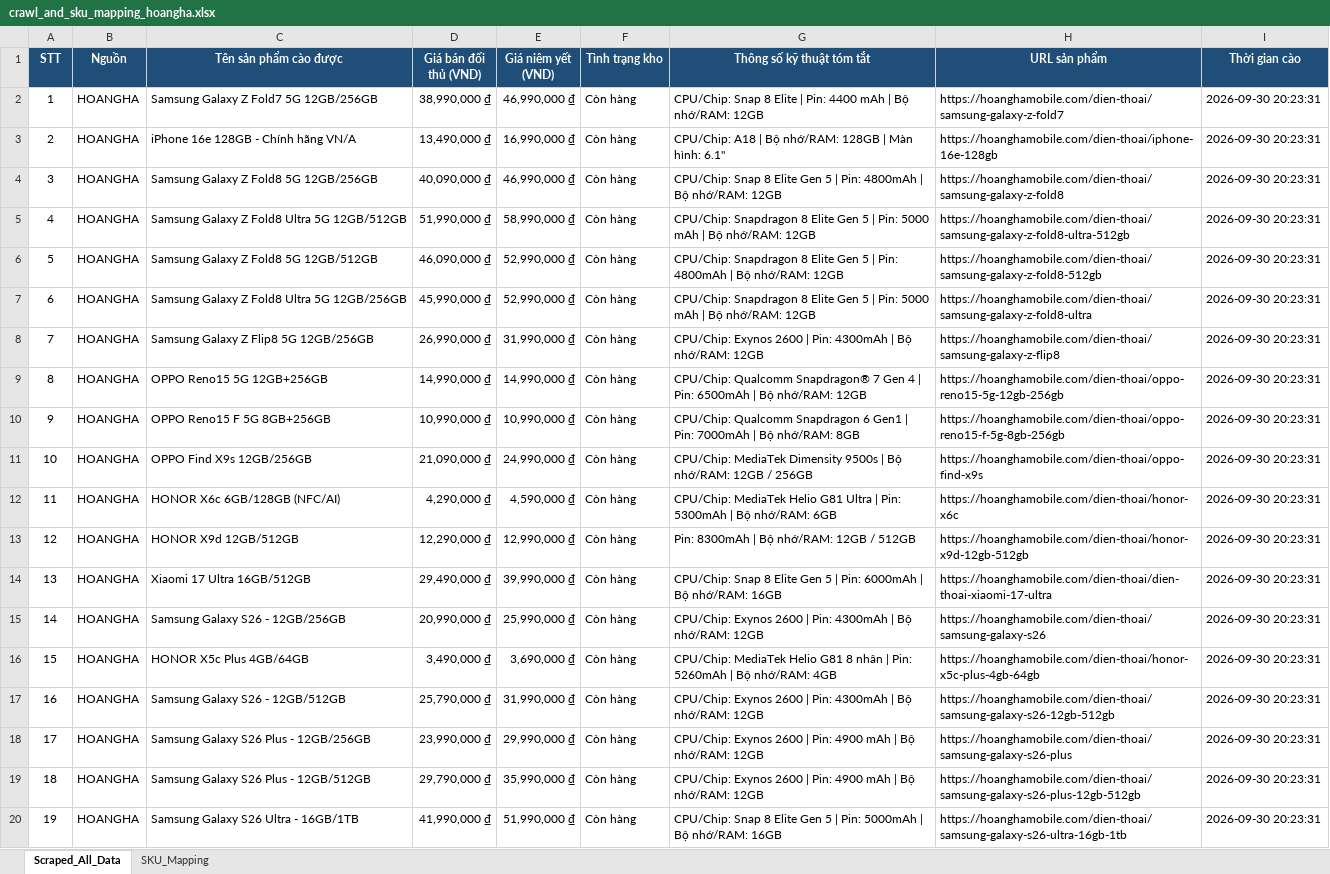
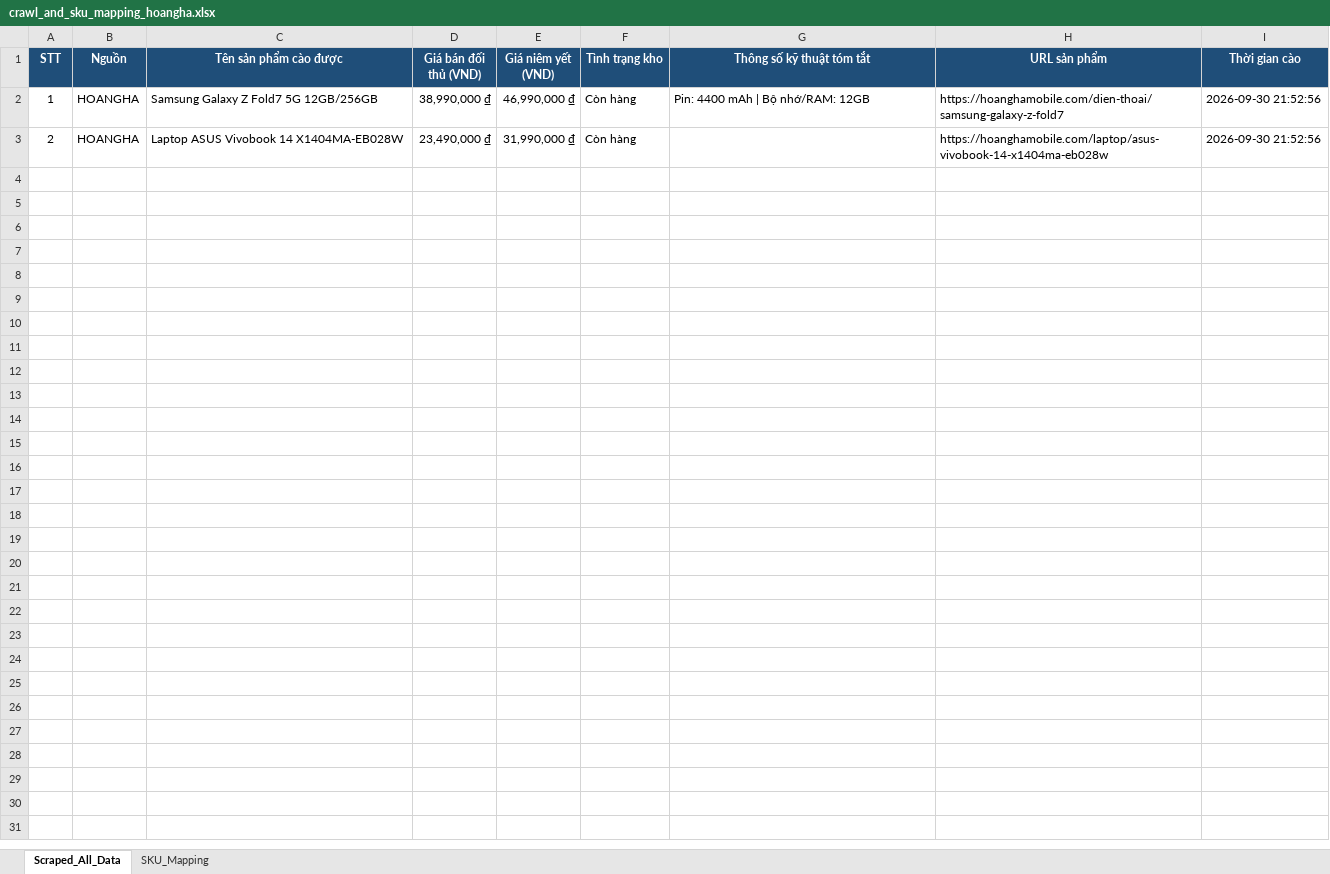
Before and after one commit to HelloWorldSinh/Dynamic_Pricing, an Excel workbook: data/crawl_and_sku_mapping_hoangha.xlsx, sheet Scraped_All_Data, drawn as a sheet; only a part is shown; values as stored, in another font and other column widths than the file's, no borders; the diff covers the shown part only; the diff names each change by its address in the sheet, - before the commit and + after, or states it on an @@ line.

Commit message:
feat: support optional CLI limit argument in run_hoangha_pipeline.py

```diff
--- a/data/crawl_and_sku_mapping_hoangha.xlsx (sheet Scraped_All_Data)
+++ b/data/crawl_and_sku_mapping_hoangha.xlsx (sheet Scraped_All_Data)
-G2 (Thông số kỹ thuật tóm tắt): CPU/Chip: Snap 8 Elite | Pin: 4400 mAh | Bộ nhớ/RAM: 12GB
+G2 (Thông số kỹ thuật tóm tắt): Pin: 4400 mAh | Bộ nhớ/RAM: 12GB
-I2:I3 (Thời gian cào): 2026-09-30 20:23:31
+I2:I3 (Thời gian cào): 2026-09-30 21:52:56
-C3 (Tên sản phẩm cào được): iPhone 16e 128GB - Chính hãng VN/A
+C3 (Tên sản phẩm cào được): Laptop ASUS Vivobook 14 X1404MA-EB028W
-D3 (Giá bán đối thủ (VND)): 13,490,000 ₫
+D3 (Giá bán đối thủ (VND)): 23,490,000 ₫
-E3 (Giá niêm yết (VND)): 16,990,000 ₫
+E3 (Giá niêm yết (VND)): 31,990,000 ₫
-G3 (Thông số kỹ thuật tóm tắt): CPU/Chip: A18 | Bộ nhớ/RAM: 128GB | Màn hình: 6.1"
+G3 (Thông số kỹ thuật tóm tắt): (empty)
-H3 (URL sản phẩm): https://hoanghamobile.com/dien-thoai/iphone-16e-128gb
+H3 (URL sản phẩm): https://hoanghamobile.com/laptop/asus-vivobook-14-x1404ma-eb028w
-row 4: 3 | HOANGHA | Samsung Galaxy Z Fold8 5G 12GB/256GB | 40,090,000 ₫ | 46,990,000 ₫ | Còn hàng | CPU/Chip: Snap 8 Elite Gen 5 | Pin: 4800mAh | Bộ nhớ/RAM: 12GB | https://hoanghamobile.com/dien-thoai/samsung-galaxy-z-fold8 | 2026-09-30 20:23:31
-row 5: 4 | HOANGHA | Samsung Galaxy Z Fold8 Ultra 5G 12GB/512GB | 51,990,000 ₫ | 58,990,000 ₫ | Còn hàng | CPU/Chip: Snapdragon 8 Elite Gen 5 | Pin: 5000 mAh | Bộ nhớ/RAM: 12GB | https://hoanghamobile.com/dien-thoai/samsung-galaxy-z-fold8-ultra-512gb | 2026-09-30 20:23:31
-row 6: 5 | HOANGHA | Samsung Galaxy Z Fold8 5G 12GB/512GB | 46,090,000 ₫ | 52,990,000 ₫ | Còn hàng | CPU/Chip: Snapdragon 8 Elite Gen 5 | Pin: 4800mAh | Bộ nhớ/RAM: 12GB | https://hoanghamobile.com/dien-thoai/samsung-galaxy-z-fold8-512gb | 2026-09-30 20:23:31
-row 7: 6 | HOANGHA | Samsung Galaxy Z Fold8 Ultra 5G 12GB/256GB | 45,990,000 ₫ | 52,990,000 ₫ | Còn hàng | CPU/Chip: Snapdragon 8 Elite Gen 5 | Pin: 5000 mAh | Bộ nhớ/RAM: 12GB | https://hoanghamobile.com/dien-thoai/samsung-galaxy-z-fold8-ultra | 2026-09-30 20:23:31
-row 8: 7 | HOANGHA | Samsung Galaxy Z Flip8 5G 12GB/256GB | 26,990,000 ₫ | 31,990,000 ₫ | Còn hàng | CPU/Chip: Exynos 2600 | Pin: 4300mAh | Bộ nhớ/RAM: 12GB | https://hoanghamobile.com/dien-thoai/samsung-galaxy-z-flip8 | 2026-09-30 20:23:31
-row 9: 8 | HOANGHA | OPPO Reno15 5G 12GB+256GB | 14,990,000 ₫ | 14,990,000 ₫ | Còn hàng | CPU/Chip: Qualcomm Snapdragon® 7 Gen 4 | Pin: 6500mAh | Bộ nhớ/RAM: 12GB | https://hoanghamobile.com/dien-thoai/oppo-reno15-5g-12gb-256gb | 2026-09-30 20:23:31
-row 10: 9 | HOANGHA | OPPO Reno15 F 5G 8GB+256GB | 10,990,000 ₫ | 10,990,000 ₫ | Còn hàng | CPU/Chip: Qualcomm Snapdragon 6 Gen1 | Pin: 7000mAh | Bộ nhớ/RAM: 8GB | https://hoanghamobile.com/dien-thoai/oppo-reno15-f-5g-8gb-256gb | 2026-09-30 20:23:31
-row 11: 10 | HOANGHA | OPPO Find X9s 12GB/256GB | 21,090,000 ₫ | 24,990,000 ₫ | Còn hàng | CPU/Chip: MediaTek Dimensity 9500s | Bộ nhớ/RAM: 12GB / 256GB | https://hoanghamobile.com/dien-thoai/oppo-find-x9s | 2026-09-30 20:23:31
-row 12: 11 | HOANGHA | HONOR X6c 6GB/128GB (NFC/AI) | 4,290,000 ₫ | 4,590,000 ₫ | Còn hàng | CPU/Chip: MediaTek Helio G81 Ultra | Pin: 5300mAh | Bộ nhớ/RAM: 6GB | https://hoanghamobile.com/dien-thoai/honor-x6c | 2026-09-30 20:23:31
-row 13: 12 | HOANGHA | HONOR X9d 12GB/512GB | 12,290,000 ₫ | 12,990,000 ₫ | Còn hàng | Pin: 8300mAh | Bộ nhớ/RAM: 12GB / 512GB | https://hoanghamobile.com/dien-thoai/honor-x9d-12gb-512gb | 2026-09-30 20:23:31
-row 14: 13 | HOANGHA | Xiaomi 17 Ultra 16GB/512GB | 29,490,000 ₫ | 39,990,000 ₫ | Còn hàng | CPU/Chip: Snap 8 Elite Gen 5 | Pin: 6000mAh | Bộ nhớ/RAM: 16GB | https://hoanghamobile.com/dien-thoai/dien-thoai-xiaomi-17-ultra | 2026-09-30 20:23:31
-row 15: 14 | HOANGHA | Samsung Galaxy S26 - 12GB/256GB | 20,990,000 ₫ | 25,990,000 ₫ | Còn hàng | CPU/Chip: Exynos 2600 | Pin: 4300mAh | Bộ nhớ/RAM: 12GB | https://hoanghamobile.com/dien-thoai/samsung-galaxy-s26 | 2026-09-30 20:23:31
-row 16: 15 | HOANGHA | HONOR X5c Plus 4GB/64GB | 3,490,000 ₫ | 3,690,000 ₫ | Còn hàng | CPU/Chip: MediaTek Helio G81 8 nhân | Pin: 5260mAh | Bộ nhớ/RAM: 4GB | https://hoanghamobile.com/dien-thoai/honor-x5c-plus-4gb-64gb | 2026-09-30 20:23:31
-row 17: 16 | HOANGHA | Samsung Galaxy S26 - 12GB/512GB | 25,790,000 ₫ | 31,990,000 ₫ | Còn hàng | CPU/Chip: Exynos 2600 | Pin: 4300mAh | Bộ nhớ/RAM: 12GB | https://hoanghamobile.com/dien-thoai/samsung-galaxy-s26-12gb-512gb | 2026-09-30 20:23:31
-row 18: 17 | HOANGHA | Samsung Galaxy S26 Plus - 12GB/256GB | 23,990,000 ₫ | 29,990,000 ₫ | Còn hàng | CPU/Chip: Exynos 2600 | Pin: 4900 mAh | Bộ nhớ/RAM: 12GB | https://hoanghamobile.com/dien-thoai/samsung-galaxy-s26-plus | 2026-09-30 20:23:31
-row 19: 18 | HOANGHA | Samsung Galaxy S26 Plus - 12GB/512GB | 29,790,000 ₫ | 35,990,000 ₫ | Còn hàng | CPU/Chip: Exynos 2600 | Pin: 4900 mAh | Bộ nhớ/RAM: 12GB | https://hoanghamobile.com/dien-thoai/samsung-galaxy-s26-plus-12gb-512gb | 2026-09-30 20:23:31
-row 20: 19 | HOANGHA | Samsung Galaxy S26 Ultra - 16GB/1TB | 41,990,000 ₫ | 51,990,000 ₫ | Còn hàng | CPU/Chip: Snap 8 Elite Gen 5 | Pin: 5000mAh | Bộ nhớ/RAM: 16GB | https://hoanghamobile.com/dien-thoai/samsung-galaxy-s26-ultra-16gb-1tb | 2026-09-30 20:23:31
```
Also changed, not shown: 151 removed rows elsewhere in this sheet, sheet SKU_Mapping, 1 other file.
